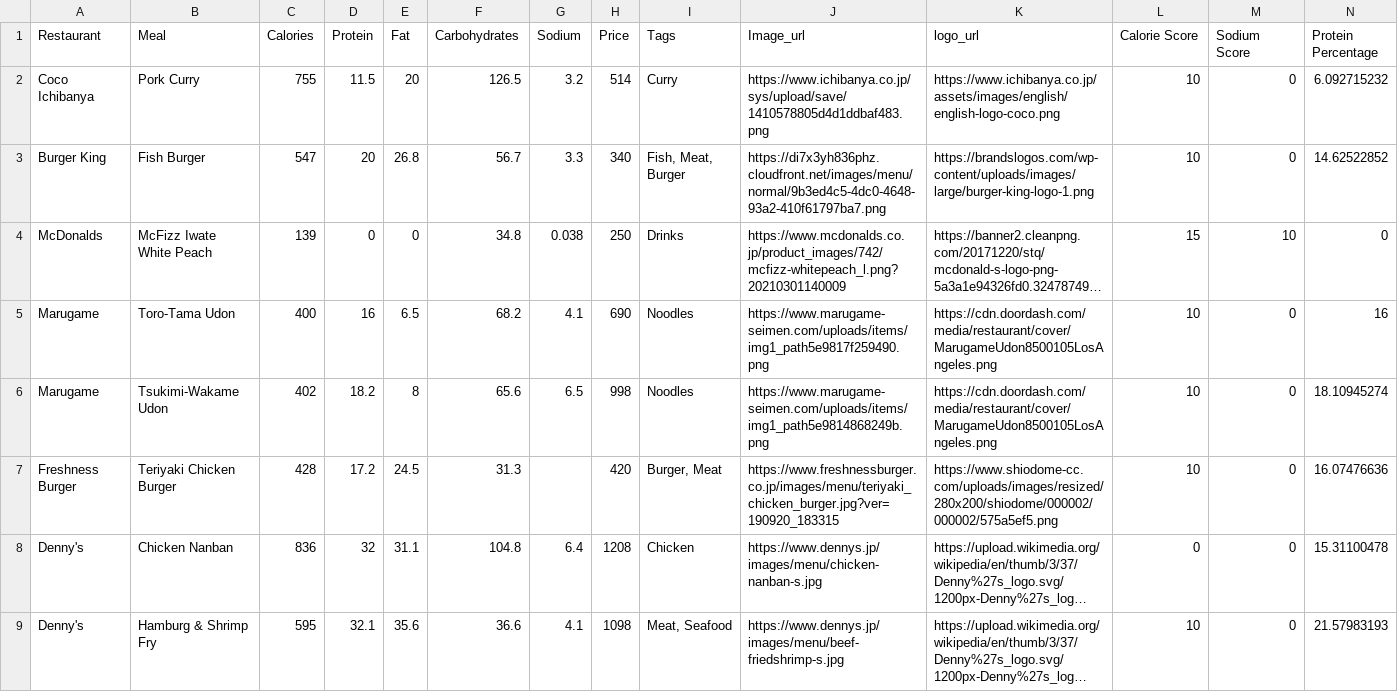
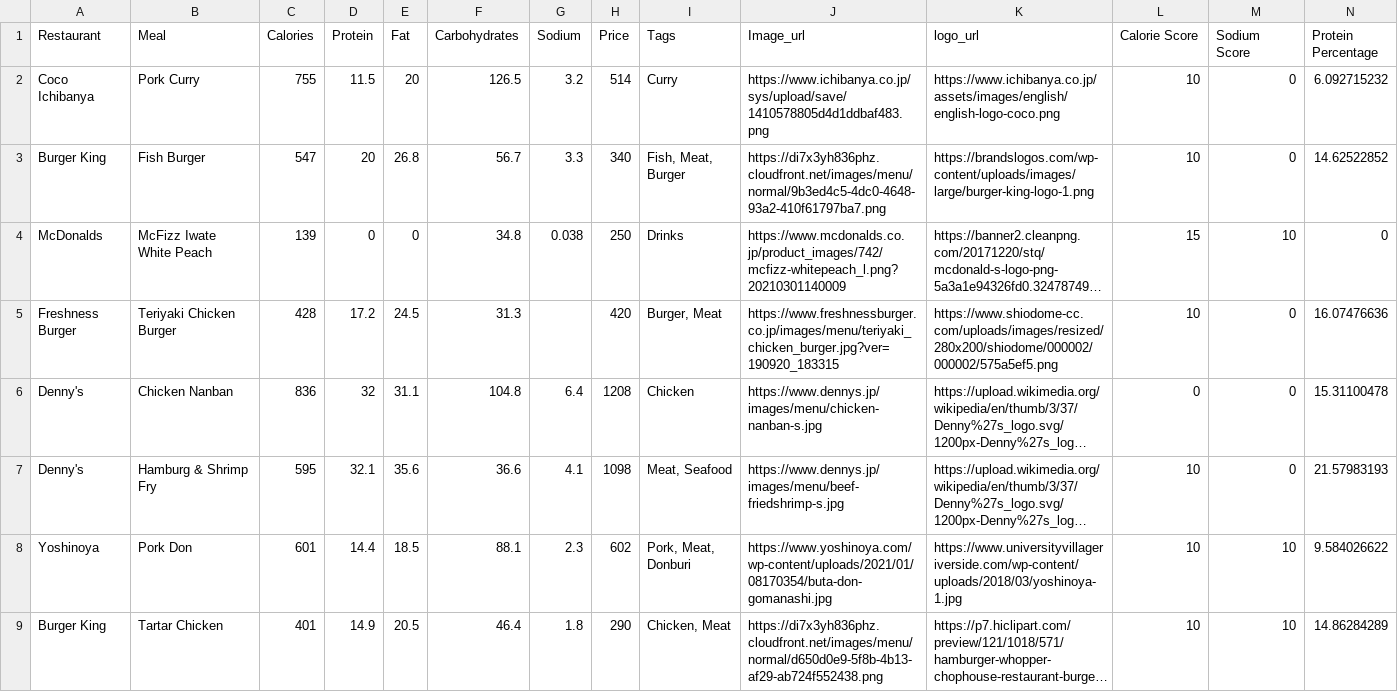
Before and after one commit to Charlottedmt/food-on-rails, a CSV file: lib/nutrition_info.csv, drawn as a sheet; only a part is shown; the shorter side is filled out with more unchanged rows; long unchanged cells end in …; rows hold the shown columns only; the diff covers the shown part only; the diff names each change by its address in the sheet, - before the commit and + after, or states it on an @@ line.

```diff
--- a/lib/nutrition_info.csv
+++ b/lib/nutrition_info.csv
-row 5: Marugame | Toro-Tama Udon | 400 | 16 | 6.5 | 68.2 | 4.1 | 690 | Noodles | https://www.marugame-seimen.com/uploads/items/img1_path5e9817f259490.png | https://cdn.doordash.com/media/restaurant/cover/MarugameUdon8500105LosAngeles.png | 10 | 0 | 16
-row 6: Marugame | Tsukimi-Wakame Udon | 402 | 18.2 | 8 | 65.6 | 6.5 | 998 | Noodles | https://www.marugame-seimen.com/uploads/items/img1_path5e9814868249b.png | https://cdn.doordash.com/media/restaurant/cover/MarugameUdon8500105LosAngeles.png | 10 | 0 | 18.10945274
```
Also changed, not shown: 2 removed rows elsewhere in this file, 5 other files.
